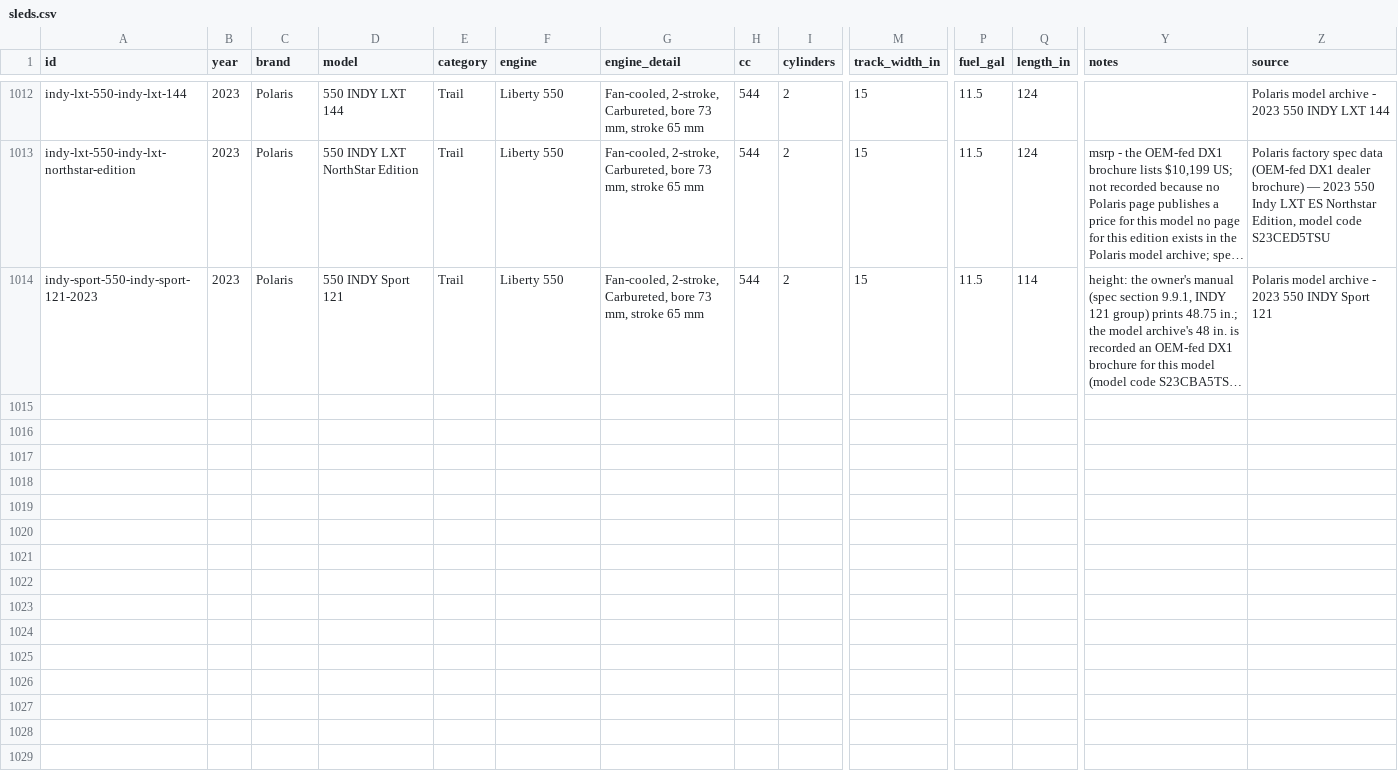
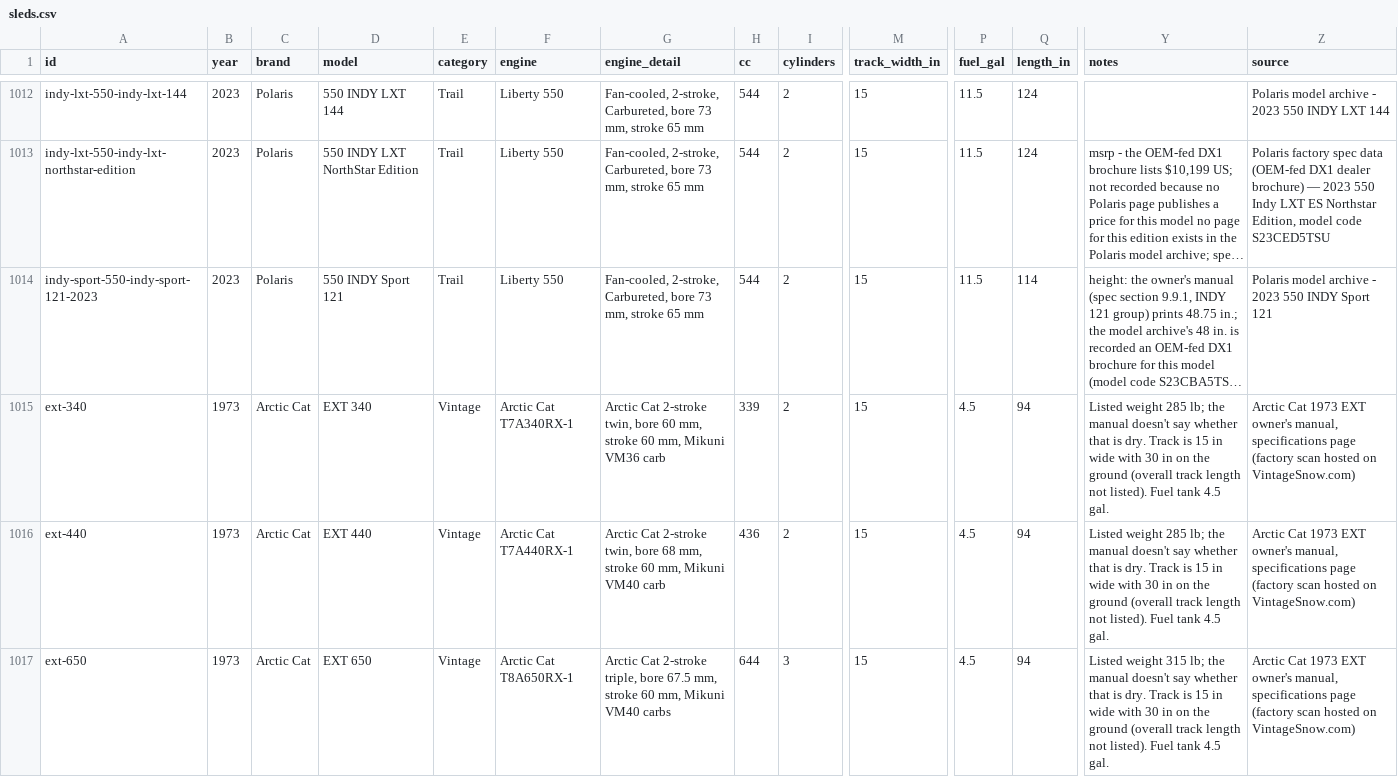
Before and after one commit to JonesT1986/SledSpecs, a CSV file: data/sleds.csv, drawn as a sheet; only a part is shown, gaps mark what is left out; long unchanged cells end in …; rows hold the shown columns only; the diff names each change by its address in the sheet, - before the commit and + after, or states it on an @@ line.

```diff
--- a/data/sleds.csv
+++ b/data/sleds.csv
+row 1015: ext-340 | 1973 | Arctic Cat | EXT 340 | Vintage | Arctic Cat T7A340RX-1 | Arctic Cat 2-stroke twin, bore 60 mm, stroke 60 mm, Mikuni VM36 carb | 339 | 2 | 15 | 4.5 | 94 | Listed weight 285 lb; the manual doesn't say whether that is dry. Track is 15 in wide with 30 in on the ground (overall track length not listed). Fuel tank 4.5 gal. | Arctic Cat 1973 EXT owner's manual, specifications page (factory scan hosted on VintageSnow.com)
+row 1016: ext-440 | 1973 | Arctic Cat | EXT 440 | Vintage | Arctic Cat T7A440RX-1 | Arctic Cat 2-stroke twin, bore 68 mm, stroke 60 mm, Mikuni VM40 carb | 436 | 2 | 15 | 4.5 | 94 | Listed weight 285 lb; the manual doesn't say whether that is dry. Track is 15 in wide with 30 in on the ground (overall track length not listed). Fuel tank 4.5 gal. | Arctic Cat 1973 EXT owner's manual, specifications page (factory scan hosted on VintageSnow.com)
+row 1017: ext-650 | 1973 | Arctic Cat | EXT 650 | Vintage | Arctic Cat T8A650RX-1 | Arctic Cat 2-stroke triple, bore 67.5 mm, stroke 60 mm, Mikuni VM40 carbs | 644 | 3 | 15 | 4.5 | 94 | Listed weight 315 lb; the manual doesn't say whether that is dry. Track is 15 in wide with 30 in on the ground (overall track length not listed). Fuel tank 4.5 gal. | Arctic Cat 1973 EXT owner's manual, specifications page (factory scan hosted on VintageSnow.com)
```
Also changed, not shown: data/corrections.csv.
